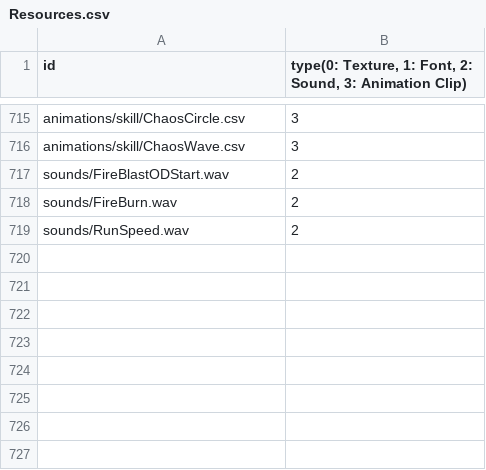
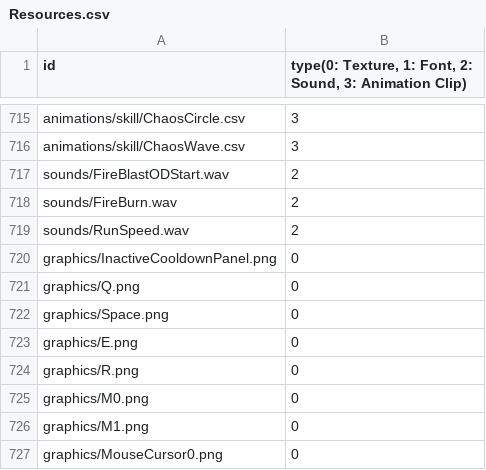
Before and after one commit to MinWooPark98/SFML_TeamProject, a CSV file: WizardOfLegend/WizardOfLegend-bin/Resources.csv, drawn as a sheet; only a part is shown, gaps mark what is left out.

```diff
--- a/WizardOfLegend/WizardOfLegend-bin/Resources.csv
+++ b/WizardOfLegend/WizardOfLegend-bin/Resources.csv
@@ -719 +719,9 @@ sounds/FireBurn.wav,2
 sounds/RunSpeed.wav,2
+graphics/InactiveCooldownPanel.png,0
+graphics/Q.png,0
+graphics/Space.png,0
+graphics/E.png,0
+graphics/R.png,0
+graphics/M0.png,0
+graphics/M1.png,0
+graphics/MouseCursor0.png,0
```
Also changed, not shown: 2 other files.
